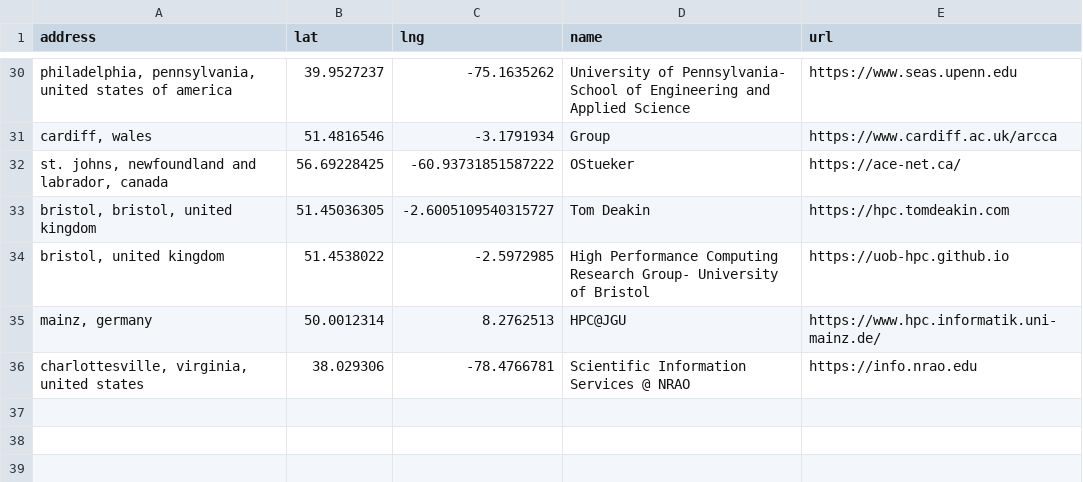
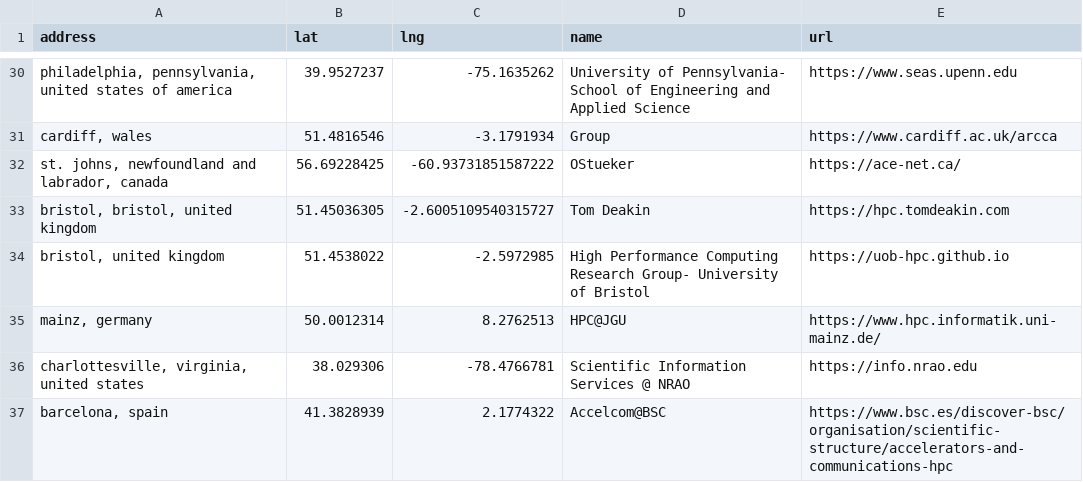
Before and after one commit to hpc-social/map, a CSV file: _data/group-locations.csv, drawn as a sheet; only a part is shown, gaps mark what is left out; the diff names each change by its address in the sheet, - before the commit and + after, or states it on an @@ line.

```diff
--- a/_data/group-locations.csv
+++ b/_data/group-locations.csv
+row 37: barcelona, spain | 41.3828939 | 2.1774322 | Accelcom@BSC | https://www.bsc.es/discover-bsc/organisation/scientific-structure/accelerators-and-communications-hpc
```
Also changed, not shown: _data/locations.csv.
